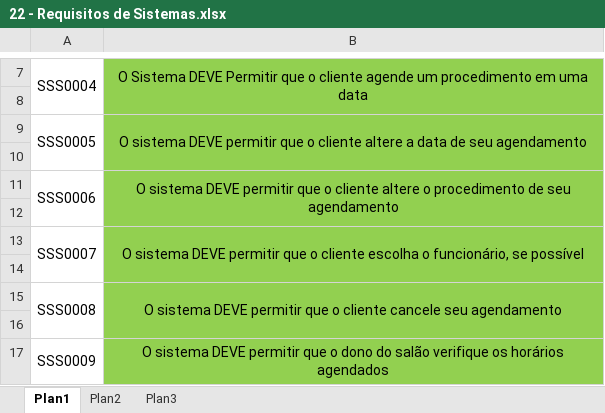
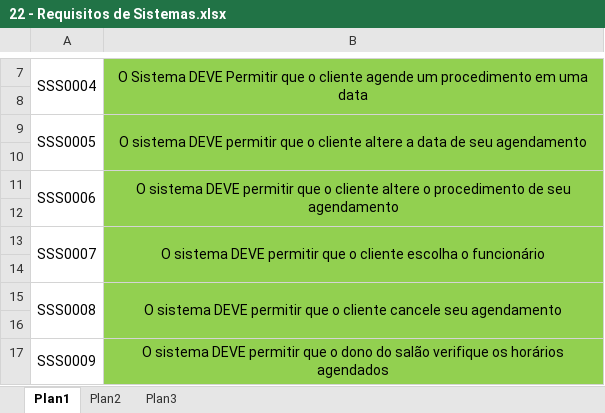
Before and after one commit to giovanneb-dev/devTech, an Excel workbook: artefatos/22 - Requisitos de Sistemas.xlsx, sheet Plan1, drawn as a sheet; only a part is shown, gaps mark what is left out; values as stored, in another font and other column widths than the file's, no borders; the diff names each change by its address in the sheet, - before the commit and + after, or states it on an @@ line.

Commit message:
correcao de artefatos

```diff
--- a/artefatos/22 - Requisitos de Sistemas.xlsx (sheet Plan1)
+++ b/artefatos/22 - Requisitos de Sistemas.xlsx (sheet Plan1)
-B13: …escolha o funcionário, se possível
+B13: …escolha o funcionário
```
Also changed, not shown: artefatos/17 - Análise de Eventos.xlsx, 3 other files.
